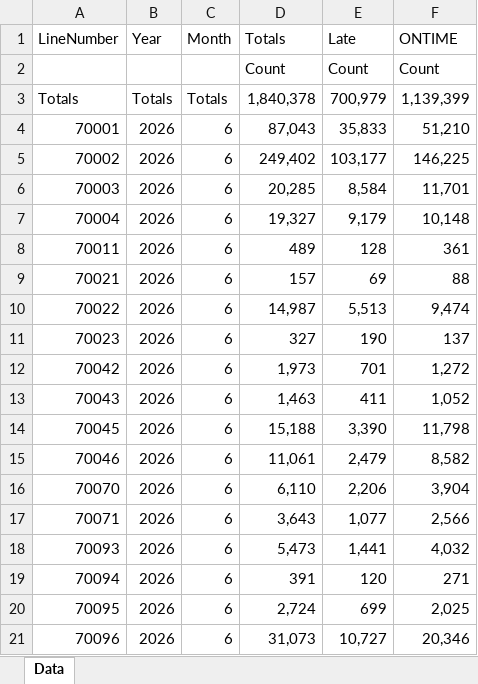
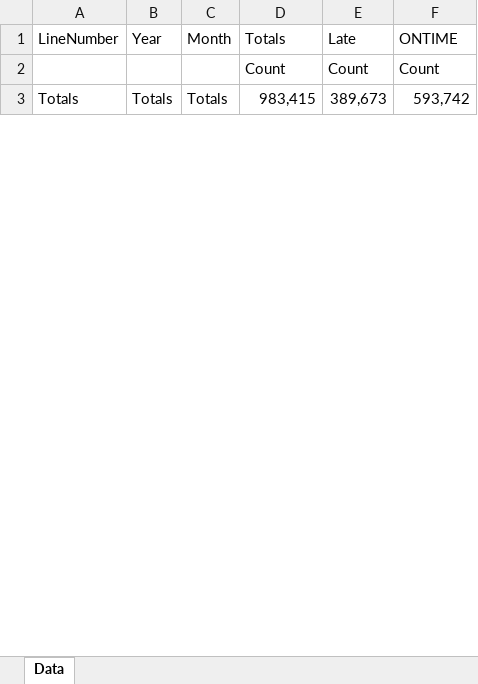
Before and after one commit to evensrii/Telemark, an Excel workbook: Data/Mobilitet_i_Telemark/Buss_og_ferge/Punktlighet/RTI_HIST_DETAIL_REGION_LINJE_RAWT_062026.xlsx, sheet Data, drawn as a sheet; only a part is shown; values as stored, in another font and other column widths than the file's, no borders; the diff covers the shown part only; the diff names each change by its address in the sheet, - before the commit and + after, or states it on an @@ line.

Commit message:
Oppdaterte passasjertall og punktlighet per august 2026

```diff
--- a/Data/Mobilitet_i_Telemark/Buss_og_ferge/Punktlighet/RTI_HIST_DETAIL_REGION_LINJE_RAWT_062026.xlsx (sheet Data)
+++ b/Data/Mobilitet_i_Telemark/Buss_og_ferge/Punktlighet/RTI_HIST_DETAIL_REGION_LINJE_RAWT_062026.xlsx (sheet Data)
-D3 (Totals): 1,840,378
+D3 (Totals): 983,415
-E3 (Late): 700,979
+E3 (Late): 389,673
-F3 (ONTIME): 1,139,399
+F3 (ONTIME): 593,742
-row 4: 70001 | 2026 | 6 | 87,043 | 35,833 | 51,210
-row 5: 70002 | 2026 | 6 | 249,402 | 103,177 | 146,225
-row 6: 70003 | 2026 | 6 | 20,285 | 8,584 | 11,701
-row 7: 70004 | 2026 | 6 | 19,327 | 9,179 | 10,148
-row 8: 70011 | 2026 | 6 | 489 | 128 | 361
-row 9: 70021 | 2026 | 6 | 157 | 69 | 88
-row 10: 70022 | 2026 | 6 | 14,987 | 5,513 | 9,474
-row 11: 70023 | 2026 | 6 | 327 | 190 | 137
-row 12: 70042 | 2026 | 6 | 1,973 | 701 | 1,272
-row 13: 70043 | 2026 | 6 | 1,463 | 411 | 1,052
-row 14: 70045 | 2026 | 6 | 15,188 | 3,390 | 11,798
-row 15: 70046 | 2026 | 6 | 11,061 | 2,479 | 8,582
-row 16: 70070 | 2026 | 6 | 6,110 | 2,206 | 3,904
-row 17: 70071 | 2026 | 6 | 3,643 | 1,077 | 2,566
-row 18: 70093 | 2026 | 6 | 5,473 | 1,441 | 4,032
-row 19: 70094 | 2026 | 6 | 391 | 120 | 271
-row 20: 70095 | 2026 | 6 | 2,724 | 699 | 2,025
-row 21: 70096 | 2026 | 6 | 31,073 | 10,727 | 20,346
```
Also changed, not shown: 171 removed rows elsewhere in this sheet, Data/Mobilitet_i_Telemark/Buss_og_ferge/Passasjerer/StopPassasjererNETEX_072026.xlsx, Data/Mobilitet_i_Telemark/Buss_og_ferge/Punktlighet/RTI_HIST_DETAIL_REGION_LINJE_RAWT_072026.xlsx, 8 other files.
